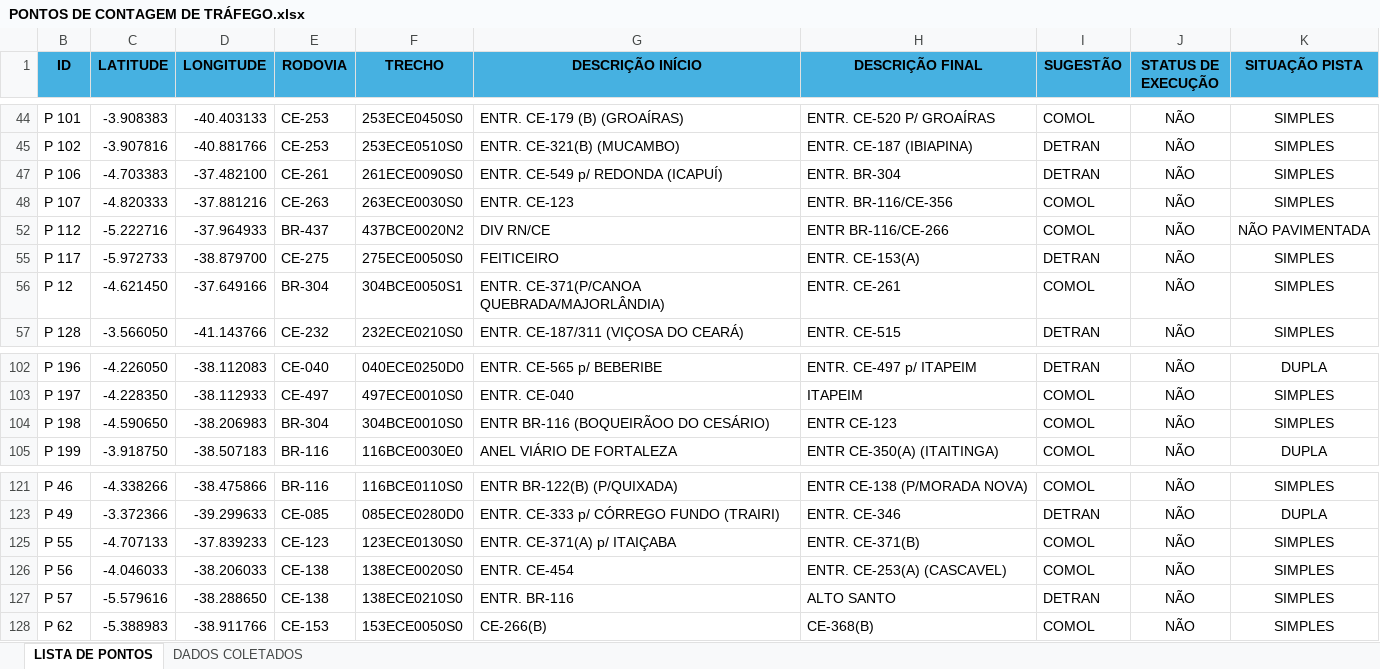
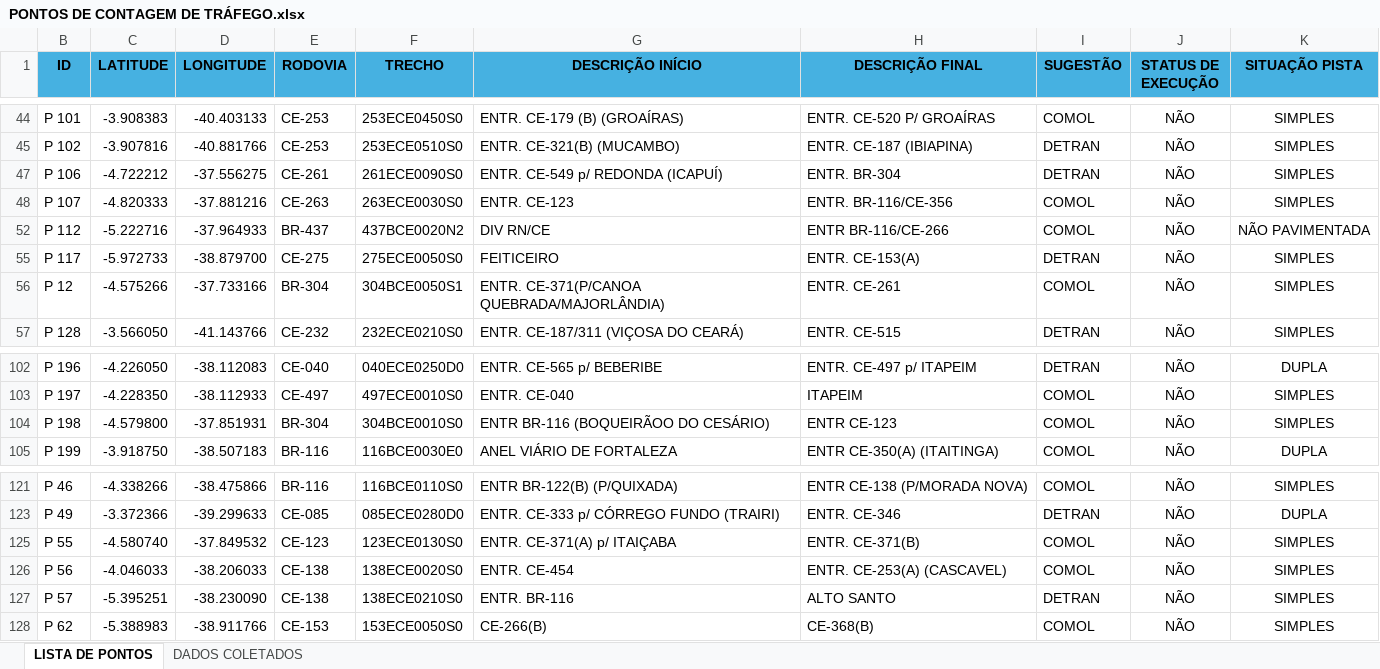
Before and after one commit to lleollopes-web/mapa-contagem, an Excel workbook: PONTOS DE CONTAGEM DE TRÁFEGO.xlsx, sheet LISTA DE PONTOS, drawn as a sheet; only a part is shown, gaps mark what is left out; values as stored, in another font and other column widths than the file's, no borders; the diff names each change by its address in the sheet, - before the commit and + after, or states it on an @@ line.

Commit message:
Add files via upload

```diff
--- a/PONTOS DE CONTAGEM DE TRÁFEGO.xlsx (sheet LISTA DE PONTOS)
+++ b/PONTOS DE CONTAGEM DE TRÁFEGO.xlsx (sheet LISTA DE PONTOS)
-C47 (LATITUDE): -4.703383
+C47 (LATITUDE): -4.722212
-D47 (LONGITUDE): -37.482100
+D47 (LONGITUDE): -37.556275
-C56 (LATITUDE): -4.621450
+C56 (LATITUDE): -4.575266
-D56 (LONGITUDE): -37.649166
+D56 (LONGITUDE): -37.733166
-C104 (LATITUDE): -4.590650
+C104 (LATITUDE): -4.579800
-D104 (LONGITUDE): -38.206983
+D104 (LONGITUDE): -37.851931
-C125 (LATITUDE): -4.707133
+C125 (LATITUDE): -4.580740
-D125 (LONGITUDE): -37.839233
+D125 (LONGITUDE): -37.849532
-C127 (LATITUDE): -5.579616
+C127 (LATITUDE): -5.395251
-D127 (LONGITUDE): -38.288650
+D127 (LONGITUDE): -38.230090
```
